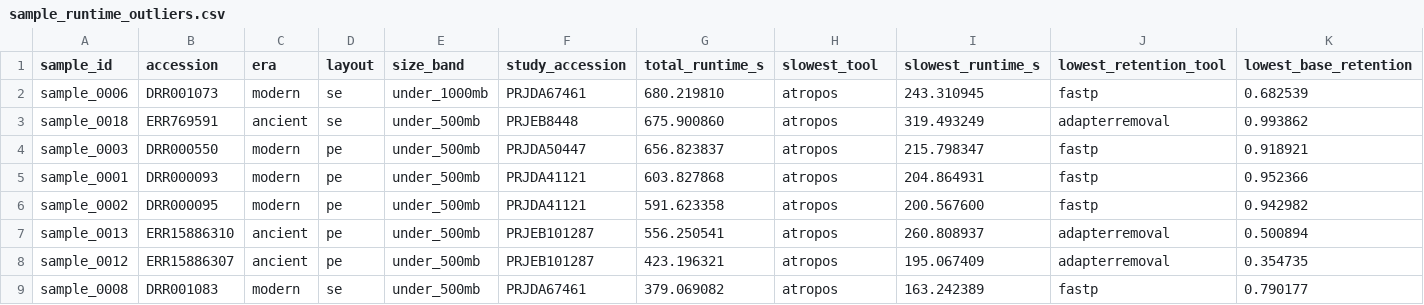
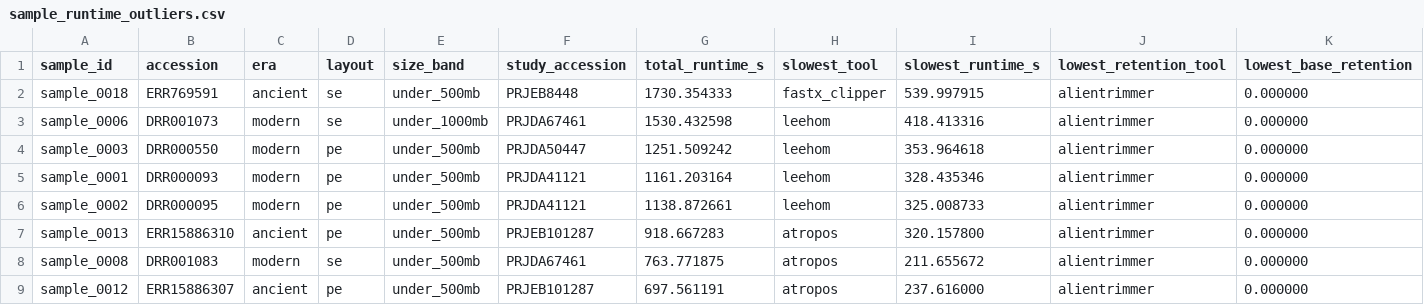
Before and after one commit to bijux/bijux-genomics, a CSV file: docs/benchmark/fastq.trim_reads/corpus-01/sample_runtime_outliers.csv, drawn as a sheet; only a part is shown; the diff covers the shown part only.

```diff
--- a/docs/benchmark/fastq.trim_reads/corpus-01/sample_runtime_outliers.csv
+++ b/docs/benchmark/fastq.trim_reads/corpus-01/sample_runtime_outliers.csv
@@ -1,9 +1,9 @@
 sample_id,accession,era,layout,size_band,study_accession,total_runtime_s,slowest_tool,slowest_runtime_s,lowest_retention_tool,lowest_base_retention
-sample_0006,DRR001073,modern,se,under_1000mb,PRJDA67461,680.219810,atropos,243.310945,fastp,0.682539
-sample_0018,ERR769591,ancient,se,under_500mb,PRJEB8448,675.900860,atropos,319.493249,adapterremoval,0.993862
-sample_0003,DRR000550,modern,pe,under_500mb,PRJDA50447,656.823837,atropos,215.798347,fastp,0.918921
-sample_0001,DRR000093,modern,pe,under_500mb,PRJDA41121,603.827868,atropos,204.864931,fastp,0.952366
-sample_0002,DRR000095,modern,pe,under_500mb,PRJDA41121,591.623358,atropos,200.567600,fastp,0.942982
-sample_0013,ERR15886310,ancient,pe,under_500mb,PRJEB101287,556.250541,atropos,260.808937,adapterremoval,0.500894
-sample_0012,ERR15886307,ancient,pe,under_500mb,PRJEB101287,423.196321,atropos,195.067409,adapterremoval,0.354735
-sample_0008,DRR001083,modern,se,under_500mb,PRJDA67461,379.069082,atropos,163.242389,fastp,0.790177
+sample_0018,ERR769591,ancient,se,under_500mb,PRJEB8448,1730.354333,fastx_clipper,539.997915,alientrimmer,0.000000
+sample_0006,DRR001073,modern,se,under_1000mb,PRJDA67461,1530.432598,leehom,418.413316,alientrimmer,0.000000
+sample_0003,DRR000550,modern,pe,under_500mb,PRJDA50447,1251.509242,leehom,353.964618,alientrimmer,0.000000
+sample_0001,DRR000093,modern,pe,under_500mb,PRJDA41121,1161.203164,leehom,328.435346,alientrimmer,0.000000
+sample_0002,DRR000095,modern,pe,under_500mb,PRJDA41121,1138.872661,leehom,325.008733,alientrimmer,0.000000
+sample_0013,ERR15886310,ancient,pe,under_500mb,PRJEB101287,918.667283,atropos,320.157800,alientrimmer,0.000000
+sample_0008,DRR001083,modern,se,under_500mb,PRJDA67461,763.771875,atropos,211.655672,alientrimmer,0.000000
+sample_0012,ERR15886307,ancient,pe,under_500mb,PRJEB101287,697.561191,atropos,237.616000,alientrimmer,0.000000
```
Also changed, not shown: 3 added rows, 3 removed rows and 42 edited cells elsewhere in this file, docs/benchmark/fastq.trim_reads/corpus-01/cohort_runtime_summary.csv, docs/benchmark/fastq.trim_reads/corpus-01/tool_runtime_summary.csv, 3 other files.
